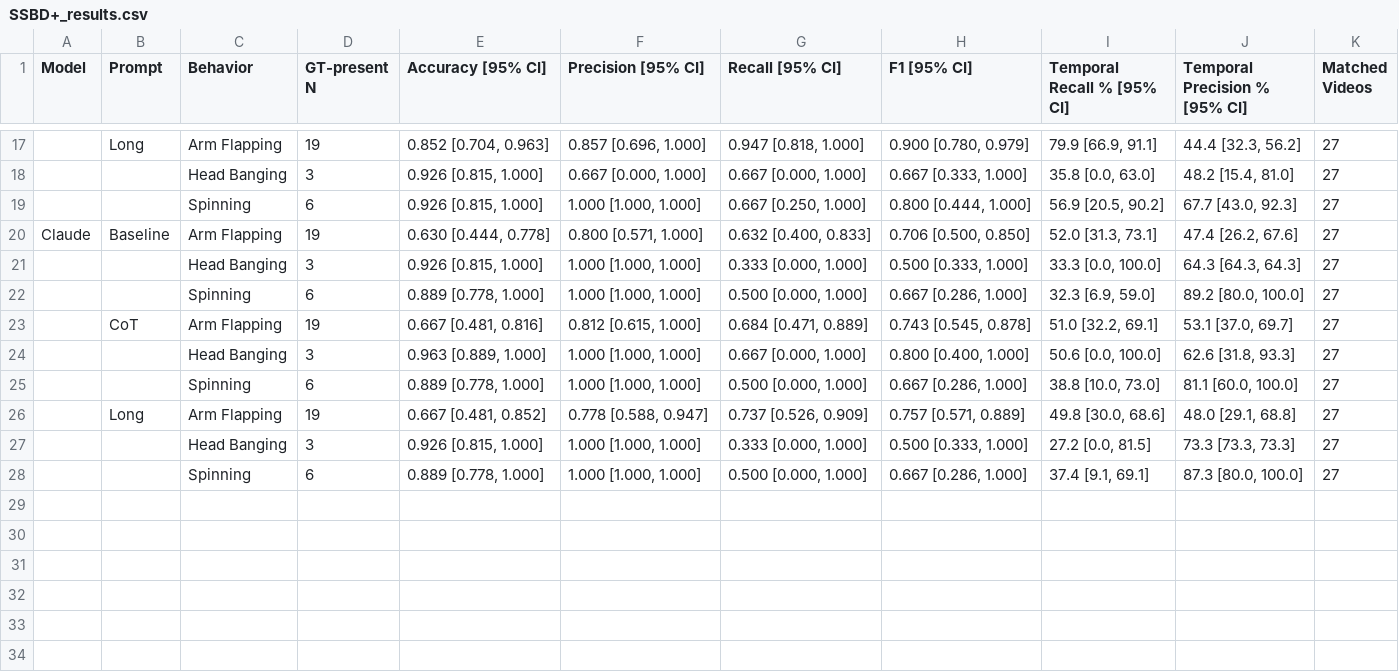
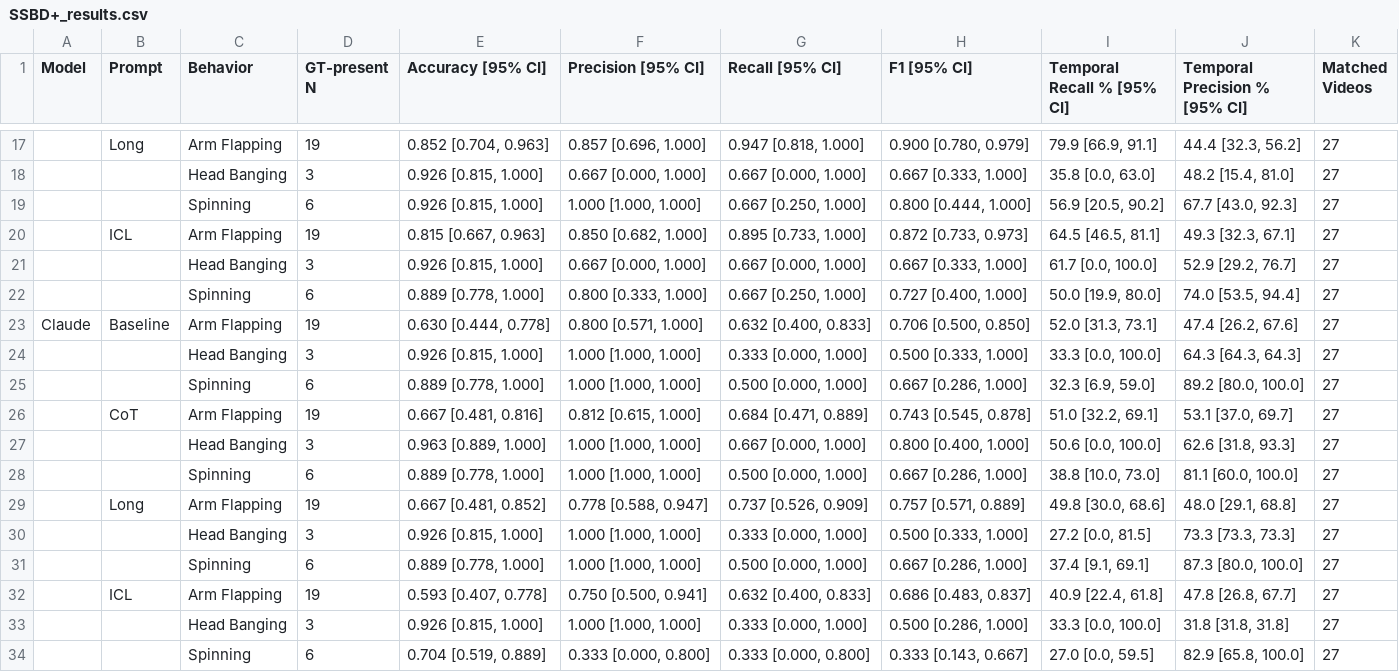
Before and after one commit to clairehellerq/benchmarking-mllm-prompts-asd, a CSV file: results/SSBD+_results.csv, drawn as a sheet; only a part is shown, gaps mark what is left out; the diff names each change by its address in the sheet, - before the commit and + after, or states it on an @@ line.

Commit message:
Update SSBD results with new model data
Replaced old model results with new data for various behaviors, including accuracy, precision, recall, and F1 scores.

```diff
--- a/results/SSBD+_results.csv
+++ b/results/SSBD+_results.csv
+row 20:  | ICL | Arm Flapping | 19 | 0.815 [0.667, 0.963] | 0.850 [0.682, 1.000] | 0.895 [0.733, 1.000] | 0.872 [0.733, 0.973] | 64.5 [46.5, 81.1] | 49.3 [32.3, 67.1] | 27
+row 21:  |  | Head Banging | 3 | 0.926 [0.815, 1.000] | 0.667 [0.000, 1.000] | 0.667 [0.000, 1.000] | 0.667 [0.333, 1.000] | 61.7 [0.0, 100.0] | 52.9 [29.2, 76.7] | 27
+row 22:  |  | Spinning | 6 | 0.889 [0.778, 1.000] | 0.800 [0.333, 1.000] | 0.667 [0.250, 1.000] | 0.727 [0.400, 1.000] | 50.0 [19.9, 80.0] | 74.0 [53.5, 94.4] | 27
+row 32:  | ICL | Arm Flapping | 19 | 0.593 [0.407, 0.778] | 0.750 [0.500, 0.941] | 0.632 [0.400, 0.833] | 0.686 [0.483, 0.837] | 40.9 [22.4, 61.8] | 47.8 [26.8, 67.7] | 27
+row 33:  |  | Head Banging | 3 | 0.926 [0.815, 1.000] | 1.000 [1.000, 1.000] | 0.333 [0.000, 1.000] | 0.500 [0.286, 1.000] | 33.3 [0.0, 100.0] | 31.8 [31.8, 31.8] | 27
+row 34:  |  | Spinning | 6 | 0.704 [0.519, 0.889] | 0.333 [0.000, 0.800] | 0.333 [0.000, 0.800] | 0.333 [0.143, 0.667] | 27.0 [0.0, 59.5] | 82.9 [65.8, 100.0] | 27
```
